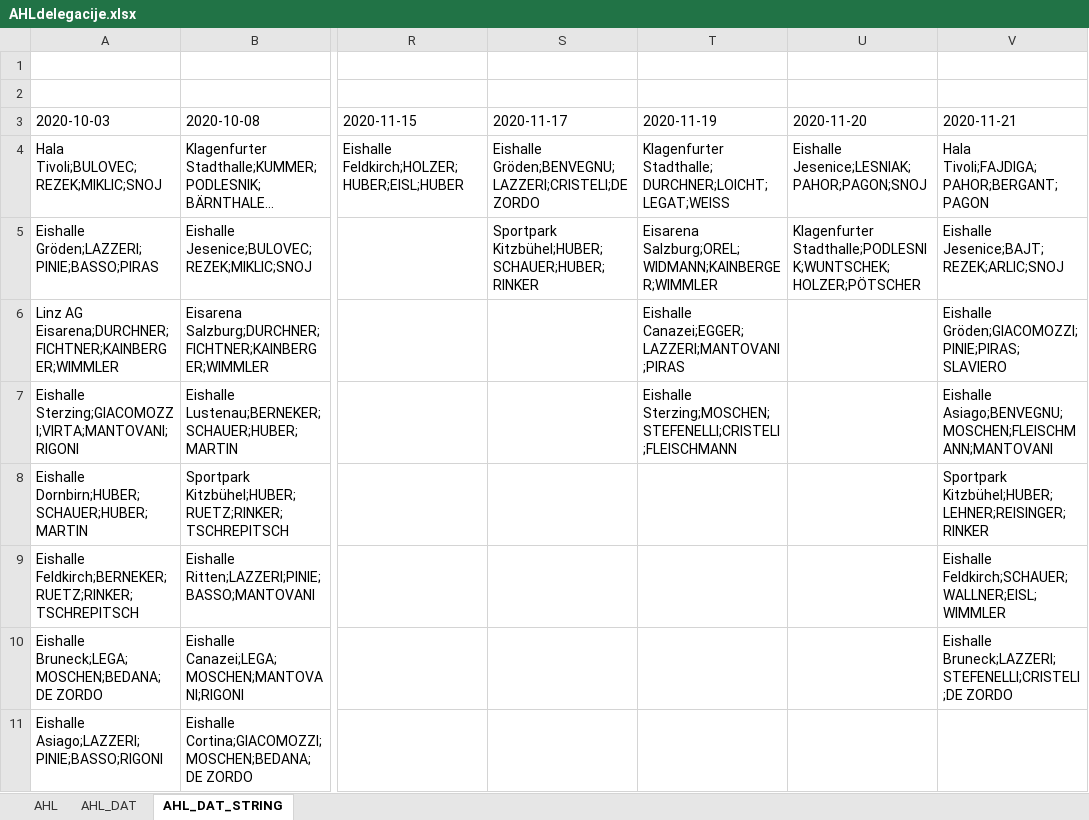
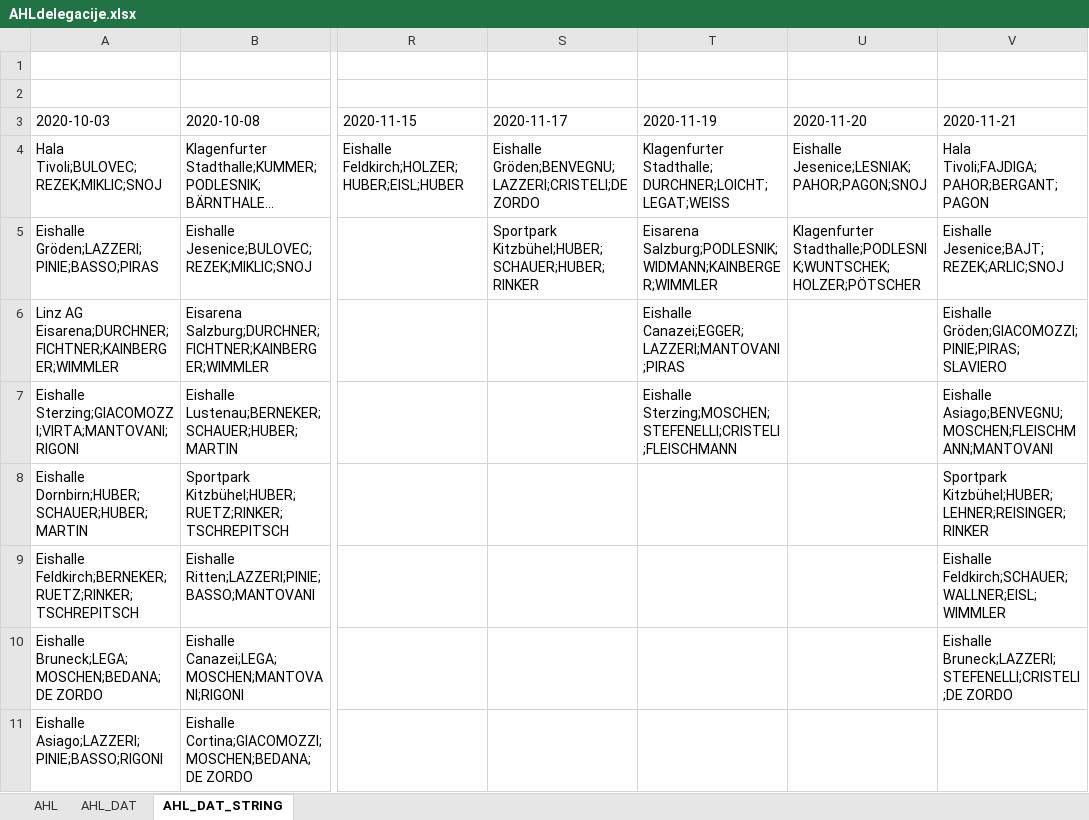
Before and after one commit to snojle23/delegacije, an Excel workbook: data/AHLdelegacije.xlsx, sheet AHL_DAT_STRING, drawn as a sheet; only a part is shown, gaps mark what is left out; long unchanged cells end in …; values as stored, in another font and other column widths than the file's, no borders; the diff names each change by its address in the sheet, - before the commit and + after, or states it on an @@ line.

```diff
--- a/data/AHLdelegacije.xlsx (sheet AHL_DAT_STRING)
+++ b/data/AHLdelegacije.xlsx (sheet AHL_DAT_STRING)
-T5 (2020-11-19): Eisarena Salzburg;OREL;WIDMANN;KAINBERGER;WIMMLER
+T5 (2020-11-19): Eisarena Salzburg;PODLESNIK;WIDMANN;KAINBERGER;WIMMLER
```
Also changed, not shown: sheet AHL, sheet AHL_DAT, data/ICEHLdelegacije.xlsx, 2 other files.
